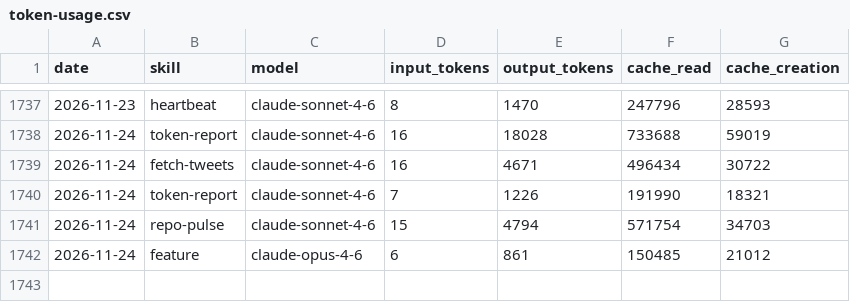
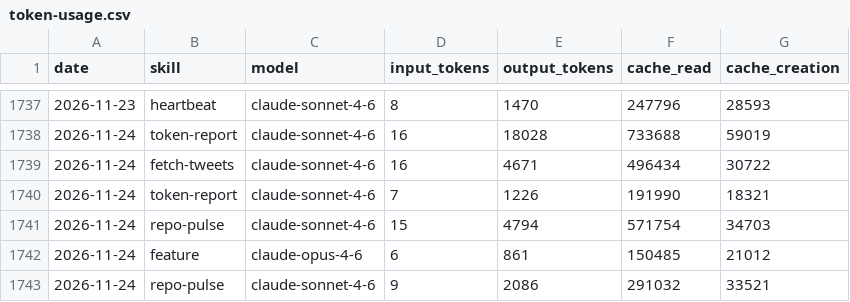
Before and after one commit to AITOBIAS04/CHORUS, a CSV file: memory/token-usage.csv, drawn as a sheet; only a part is shown, gaps mark what is left out; the diff names each change by its address in the sheet, - before the commit and + after, or states it on an @@ line.

Commit message:
chore(repo-pulse): auto-commit 2026-11-24

```diff
--- a/memory/token-usage.csv
+++ b/memory/token-usage.csv
+row 1743: 2026-11-24 | repo-pulse | claude-sonnet-4-6 | 9 | 2086 | 291032 | 33521
```
Also changed, not shown: 2 other files.
